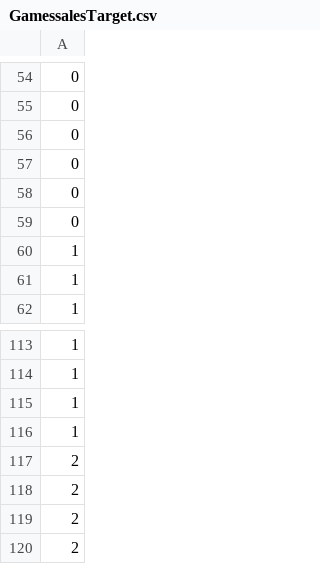
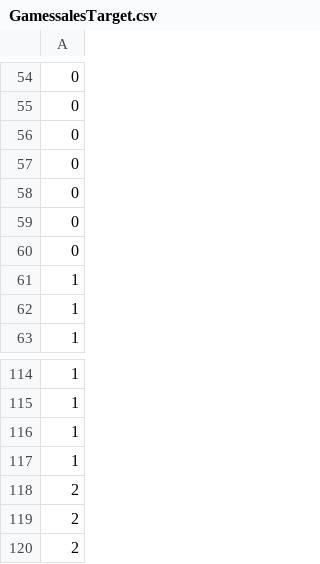
Before and after one commit to arcboundavenger/Python1, a CSV file: GamessalesTarget.csv, drawn as a sheet; only a part is shown, gaps mark what is left out; the shorter side is filled out with more unchanged rows; the diff names each change by its address in the sheet, - before the commit and + after, or states it on an @@ line.

```diff
--- a/GamessalesTarget.csv
+++ b/GamessalesTarget.csv
+row 60: 0
+row 118: 2
```
Also changed, not shown: GamesalesdataV3.csv, gametestdata.csv, 1 other file.
